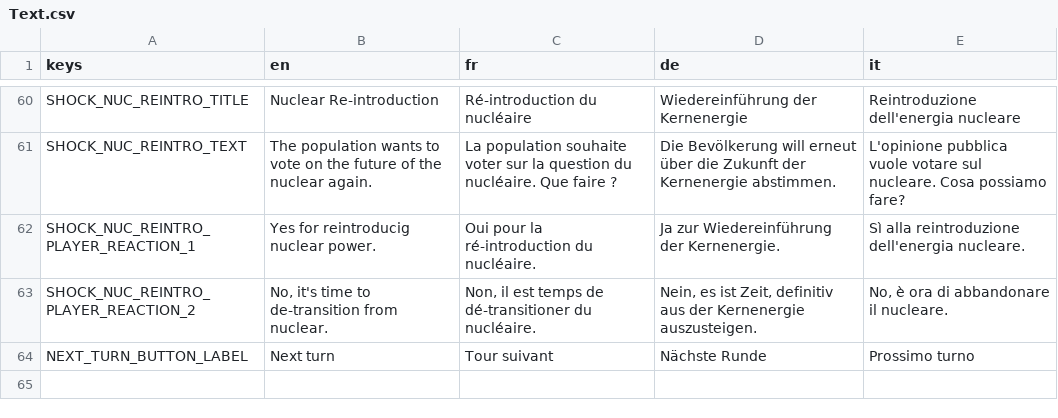
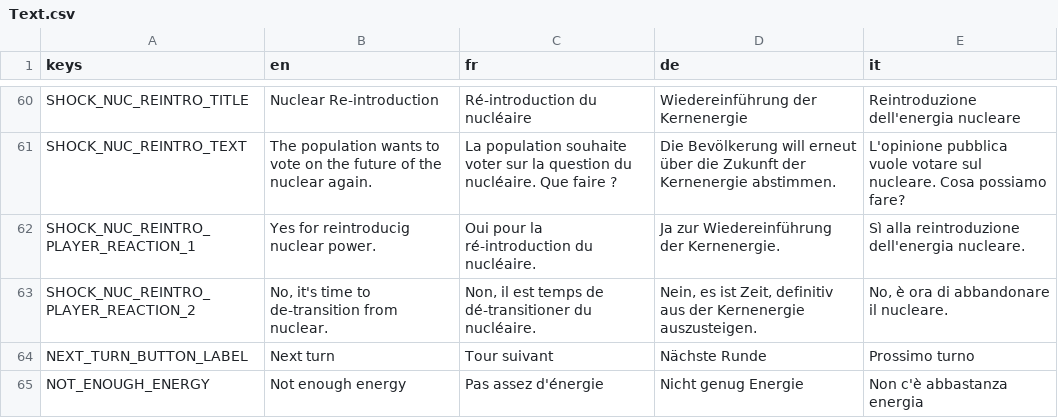
Before and after one commit to usi-sweet-sure/EnsuredEnergy_GDScript, a CSV file: Text.csv, drawn as a sheet; only a part is shown, gaps mark what is left out.

Commit message:
not enough energy warning

```diff
--- a/Text.csv
+++ b/Text.csv
@@ -96 +96,2 @@ SHOCK_NUC_REINTRO_PLAYER_REACTION_2,"No, it's time to de-transition from nuclear
 NEXT_TURN_BUTTON_LABEL,Next turn,Tour suivant,Nächste Runde,Prossimo turno
+NOT_ENOUGH_ENERGY,Not enough energy,Pas assez d'énergie,Nicht genug Energie,Non c'è abbastanza energia
```
Also changed, not shown: 8 other files.
